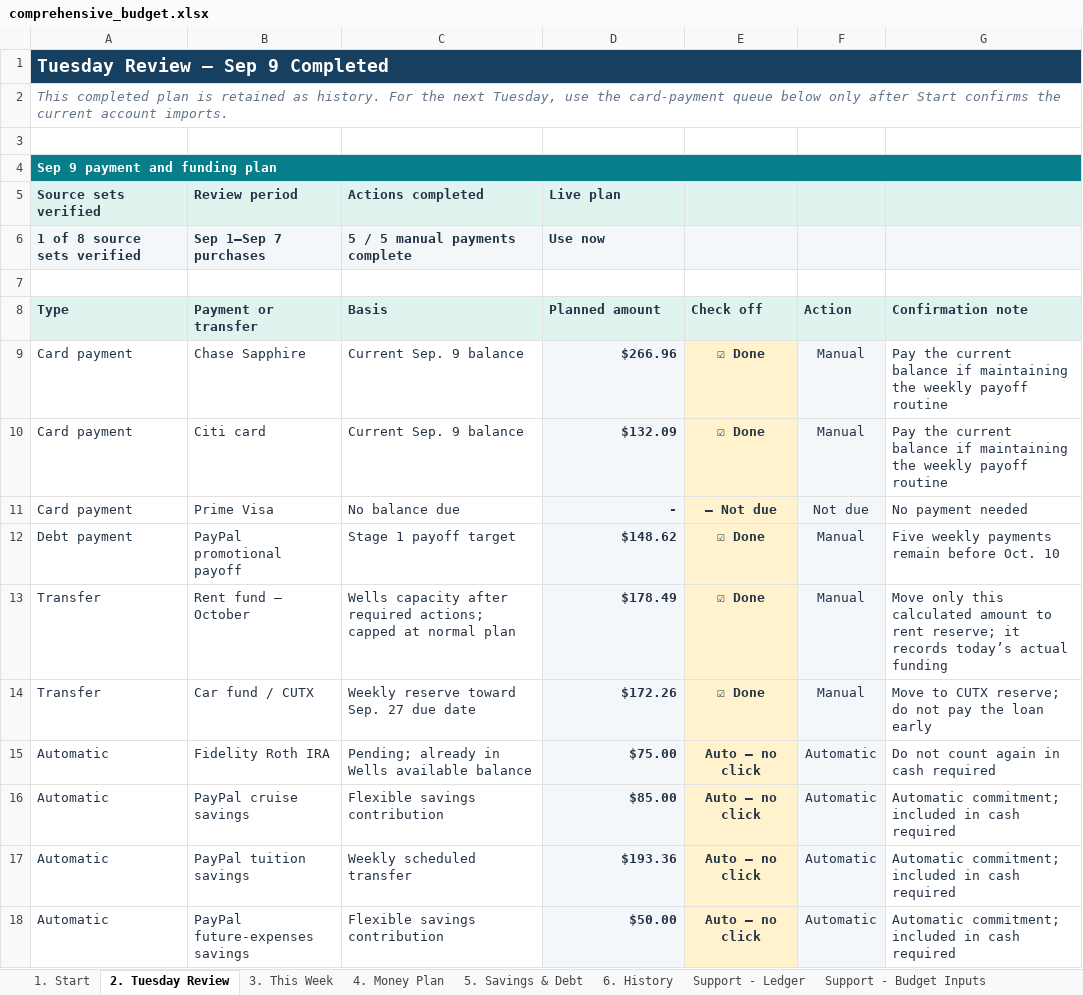
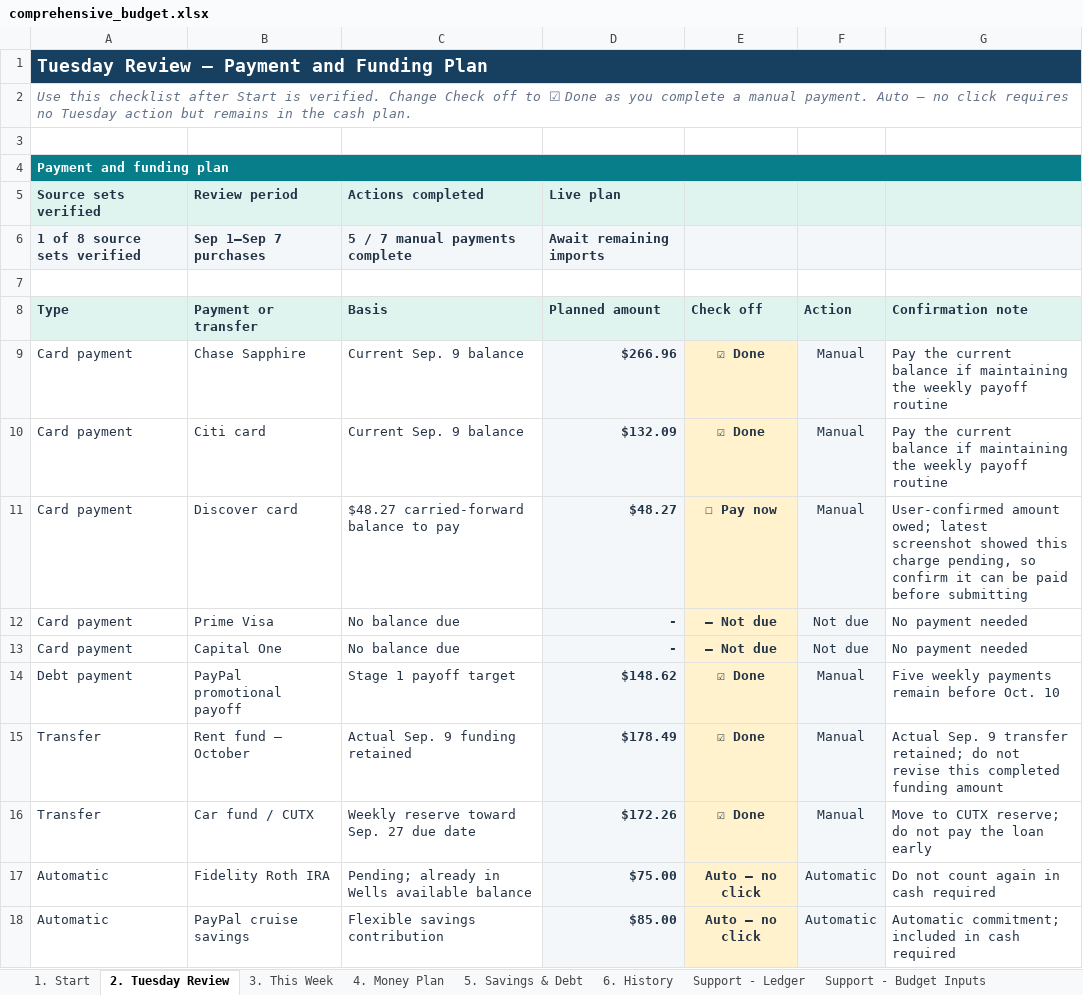
Before and after one commit to benjaminrobertburton-max/Budget, an Excel workbook: outputs/01a04fdf-3751-72e2-88f1-daf19b8b9d1d/comprehensive_budget.xlsx, sheet 2. Tuesday Review, drawn as a sheet; only a part is shown; the shorter side is filled out with more unchanged rows; values as stored, in another font and other column widths than the file's, no borders; conditional formats not drawn; addresses are those after the commit; the diff covers the shown part only; the diff names each change by its address in the sheet, - before the commit and + after, or states it on an @@ line.

Commit message:
Put all card actions in payment plan

```diff
--- a/outputs/01a04fdf-3751-72e2-88f1-daf19b8b9d1d/comprehensive_budget.xlsx (sheet 2. Tuesday Review)
+++ b/outputs/01a04fdf-3751-72e2-88f1-daf19b8b9d1d/comprehensive_budget.xlsx (sheet 2. Tuesday Review)
-A1 (Type): Tuesday Review — Sep 9 Completed
+A1 (Type): Tuesday Review — Payment and Funding Plan
-A2 (Type): This completed plan is retained as history. For the next Tuesday, use the card-payment queue below only after Start confirms the current account imports.
+A2 (Type): Use this checklist after Start is verified. Change Check off to ☑ Done as you complete a manual payment. Auto — no click requires no Tuesday action but remains in the cash plan.
-A4 (Type): Sep 9 payment and funding plan
+A4 (Type): Payment and funding plan
-C6 (Basis): 5 / 5 manual payments complete
+C6 (Basis): 5 / 7 manual payments complete
-D6 (Planned amount): Use now
+D6 (Planned amount): Await remaining imports
+row 11: Card payment | Discover card | $48.27 carried-forward balance to pay | $48.27 | ☐ Pay now | Manual | User-confirmed amount owed; latest screenshot showed this charge pending, so confirm it can be paid before submitting
+row 13: Card payment | Capital One | No balance due | - | — Not due | Not due | No payment needed
-C15 (Basis): Wells capacity after required actions; capped at normal plan
+C15 (Basis): Actual Sep. 9 funding retained
-G15 (Confirmation note): Move only this calculated amount to rent reserve; it records today’s actual funding
+G15 (Confirmation note): Actual Sep. 9 transfer retained; do not revise this completed funding amount
```
Also changed, not shown: 11 removed rows and 7 edited cells elsewhere in this sheet, sheet Support - Debt Detail, formulas that keep their value, 1 other file.
